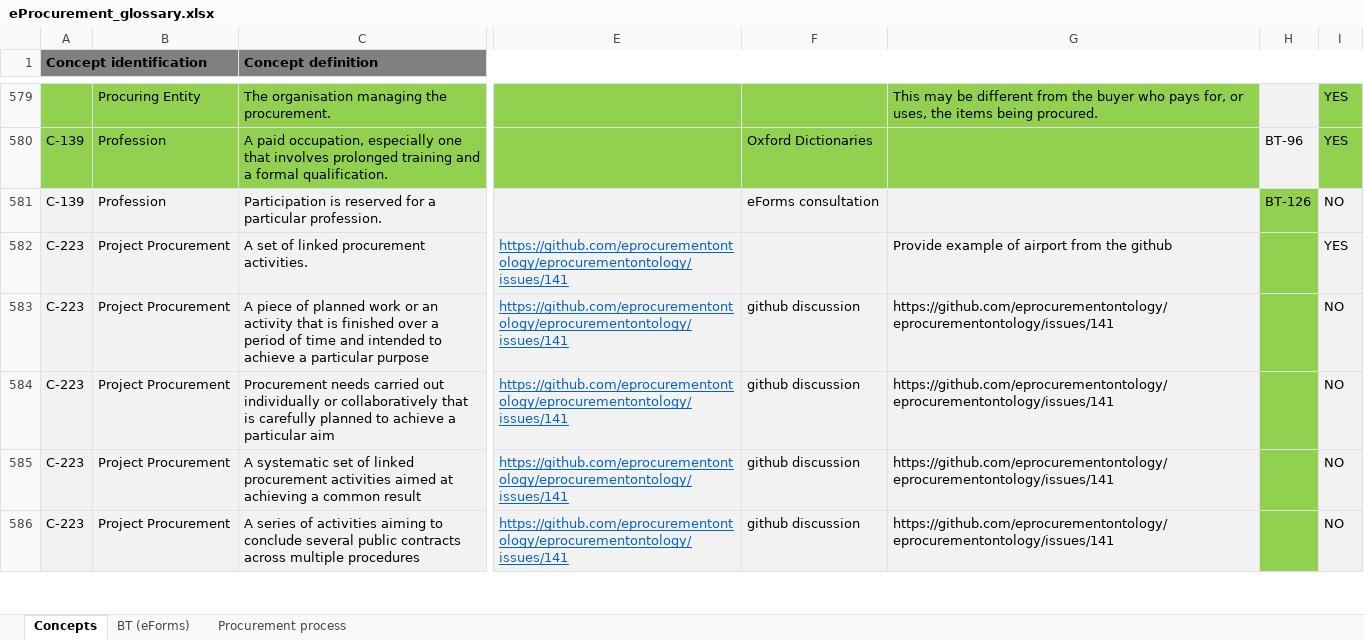
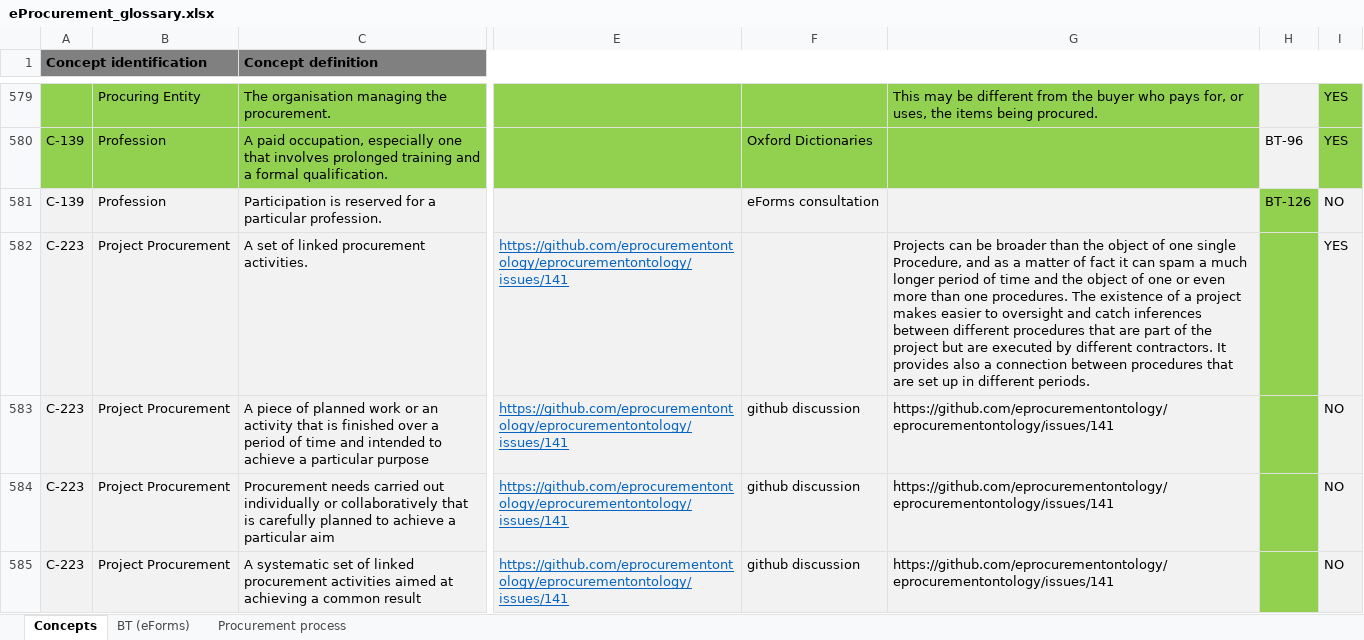
Before and after one commit to OP-TED/ePO, an Excel workbook: v2.0.0/02_IR_DED/eProcurement_glossary.xlsx, sheet Concepts, drawn as a sheet; only a part is shown, gaps mark what is left out; the shorter side is filled out with more unchanged rows; values as stored, in another font and other column widths than the file's, no borders; conditional formats not drawn; the diff names each change by its address in the sheet, - before the commit and + after, or states it on an @@ line.

Commit message:
Project Procurement concept additional information captured from the Github issue 141.

```diff
--- a/v2.0.0/02_IR_DED/eProcurement_glossary.xlsx (sheet Concepts)
+++ b/v2.0.0/02_IR_DED/eProcurement_glossary.xlsx (sheet Concepts)
-G582: Provide example of airport from the github
+G582: Projects can be broader than the object of one single Procedure, and as a matter of fact it can spam a much longer period of time and the object of one or even more than one procedures. The existence of a project makes easier to oversight and catch inferences between different procedures that are part of the project but are executed by different contractors. It provides also a connection between procedures that are set up in different periods.
```
